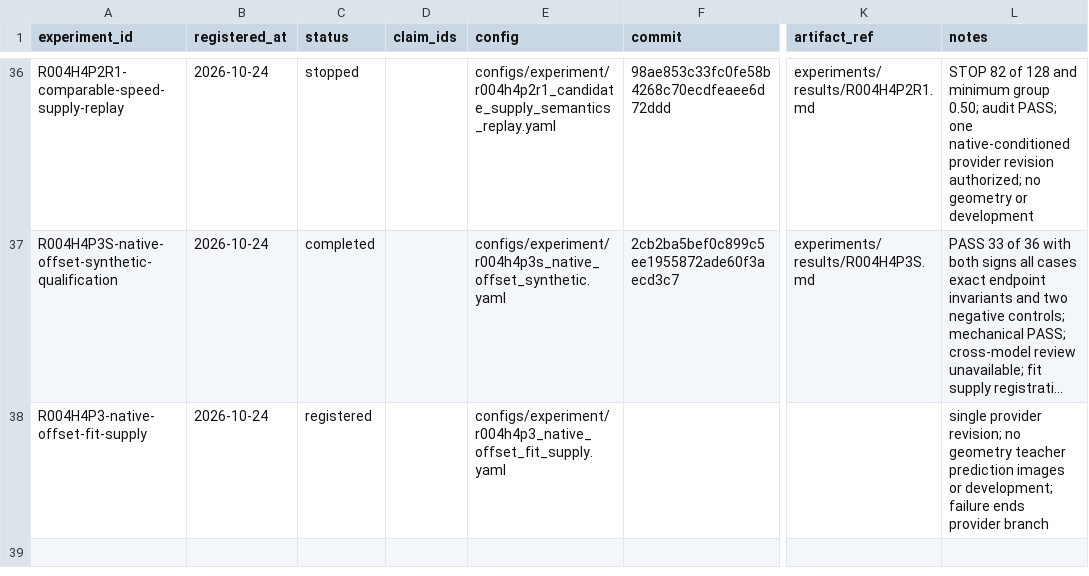
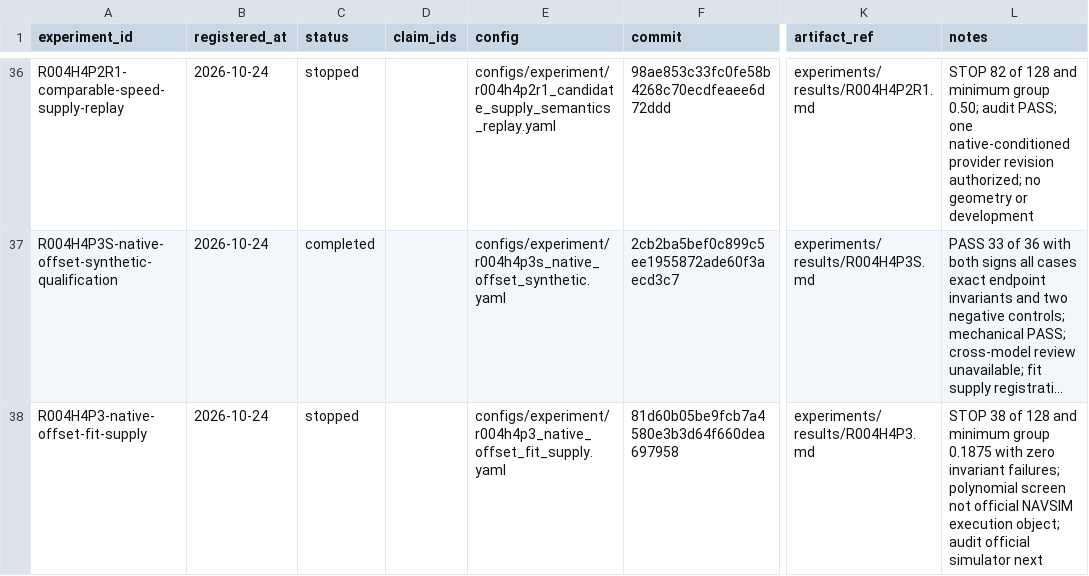
Before and after one commit to KUN-11-77/AORTA-Drive, a CSV file: experiments/registry.csv, drawn as a sheet; only a part is shown, gaps mark what is left out; long unchanged cells end in …; the diff names each change by its address in the sheet, - before the commit and + after, or states it on an @@ line.

Commit message:
Insert official execution operator into H4 theory

```diff
--- a/experiments/registry.csv
+++ b/experiments/registry.csv
-C38 (status): registered
+C38 (status): stopped
-F38 (commit): (empty)
+F38 (commit): 81d60b05be9fcb7a4580e3b3d64f660dea697958
-K38 (artifact_ref): (empty)
+K38 (artifact_ref): experiments/results/R004H4P3.md
-L38 (notes): single provider revision; no geometry teacher prediction images or development; failure ends provider branch
+L38 (notes): STOP 38 of 128 and minimum group 0.1875 with zero invariant failures; polynomial screen not official NAVSIM execution object; audit official simulator next
```
Also changed, not shown: 7 other files.
